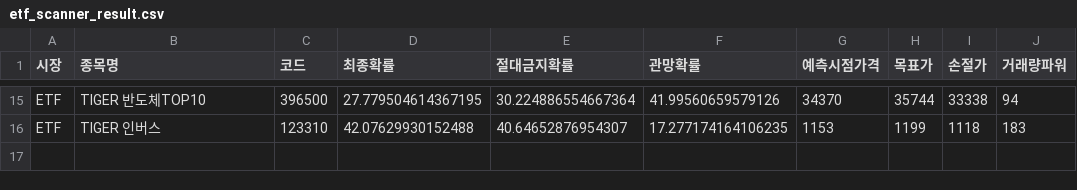
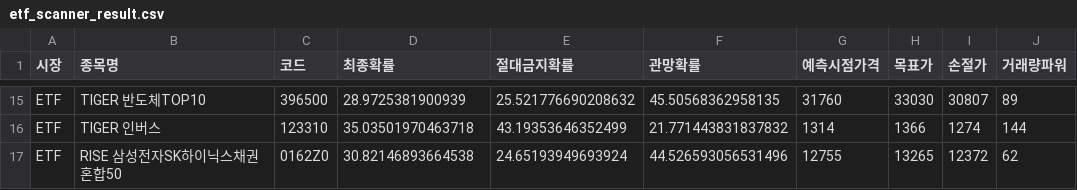
Before and after one commit to bong93/Stock_Advisor_DASHBOARD, a CSV file: etf_scanner_result.csv, drawn as a sheet; only a part is shown, gaps mark what is left out; the diff covers the shown part only; the diff names each change by its address in the sheet, - before the commit and + after, or states it on an @@ line.

```diff
--- a/etf_scanner_result.csv
+++ b/etf_scanner_result.csv
-D15 (최종확률): 27.779504614367195
+D15 (최종확률): 28.9725381900939
-E15 (절대금지확률): 30.224886554667364
+E15 (절대금지확률): 25.521776690208632
-F15 (관망확률): 41.99560659579126
+F15 (관망확률): 45.50568362958135
-G15 (예측시점가격): 34370
+G15 (예측시점가격): 31760
-H15 (목표가): 35744
+H15 (목표가): 33030
-I15 (손절가): 33338
+I15 (손절가): 30807
-J15 (거래량파워): 94
+J15 (거래량파워): 89
-D16 (최종확률): 42.07629930152488
+D16 (최종확률): 35.03501970463718
-E16 (절대금지확률): 40.64652876954307
+E16 (절대금지확률): 43.19353646352499
-F16 (관망확률): 17.277174164106235
+F16 (관망확률): 21.771443831837832
-G16 (예측시점가격): 1153
+G16 (예측시점가격): 1314
-H16 (목표가): 1199
+H16 (목표가): 1366
-I16 (손절가): 1118
+I16 (손절가): 1274
-J16 (거래량파워): 183
+J16 (거래량파워): 144
+row 17: ETF | RISE 삼성전자SK하이닉스채권혼합50 | 0162Z0 | 30.82146893664538 | 24.65193949693924 | 44.526593056531496 | 12755 | 13265 | 12372 | 62
```
Also changed, not shown: 6 added rows, 6 removed rows and 48 edited cells elsewhere in this file, morning_scan_result.csv, sector_theme.csv, 1 other file.
